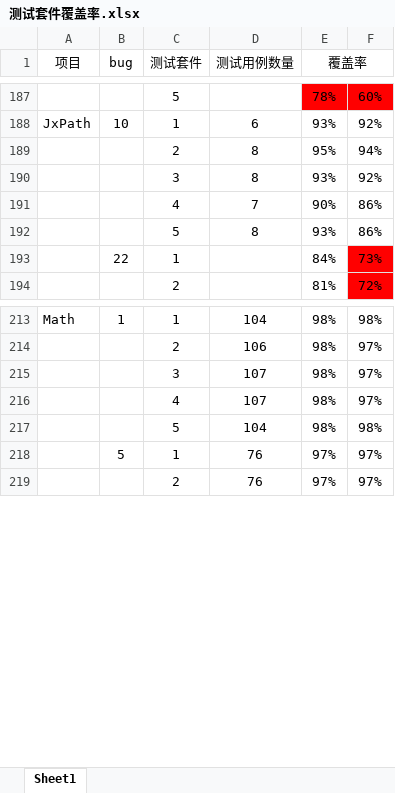
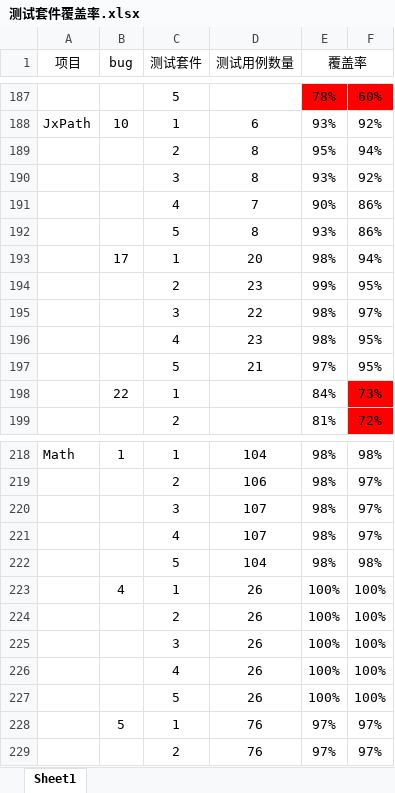
Before and after one commit to RitaRuan/defects4j-repair, an Excel workbook: 测试套件/测试套件覆盖率.xlsx, sheet Sheet1, drawn as a sheet; only a part is shown, gaps mark what is left out; values as stored, in another font and other column widths than the file's, no borders; the diff names each change by its address in the sheet, - before the commit and + after, or states it on an @@ line.

```diff
--- a/测试套件/测试套件覆盖率.xlsx (sheet Sheet1)
+++ b/测试套件/测试套件覆盖率.xlsx (sheet Sheet1)
+row 193:  | 17 | 1 | 20 | 98% | 94%
+row 194:  |  | 2 | 23 | 99% | 95%
+row 195:  |  | 3 | 22 | 98% | 97%
+row 196:  |  | 4 | 23 | 98% | 95%
+row 197:  |  | 5 | 21 | 97% | 95%
+row 223:  | 4 | 1 | 26 | 100% | 100%
+row 224:  |  | 2 | 26 | 100% | 100%
+row 225:  |  | 3 | 26 | 100% | 100%
+row 226:  |  | 4 | 26 | 100% | 100%
+row 227:  |  | 5 | 26 | 100% | 100%
```
Also changed, not shown: 10 other files.
